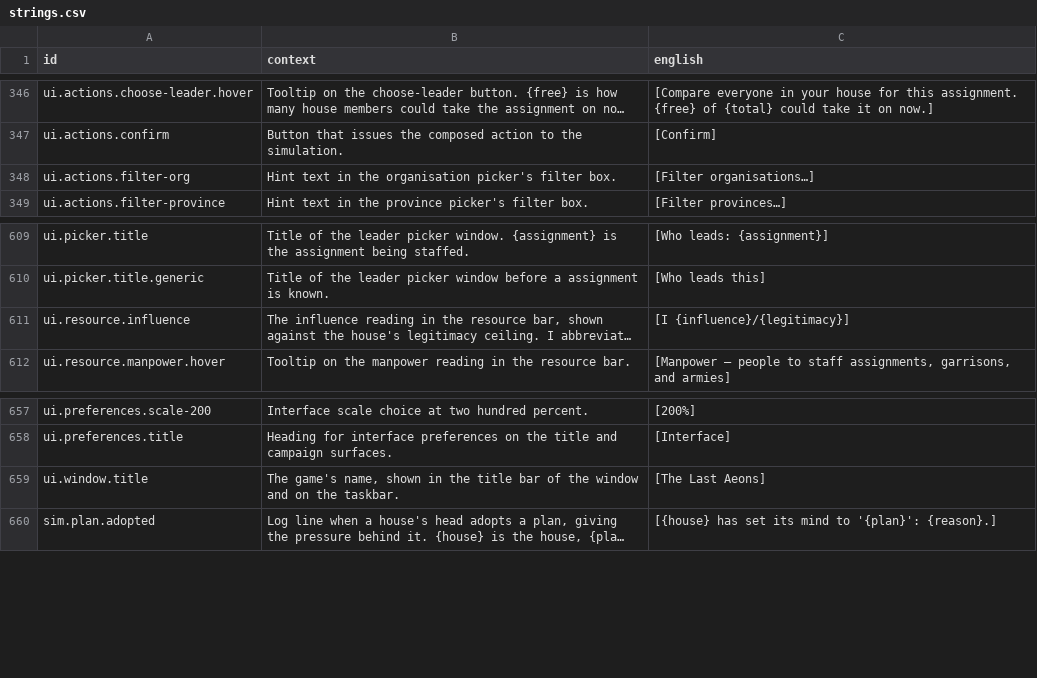
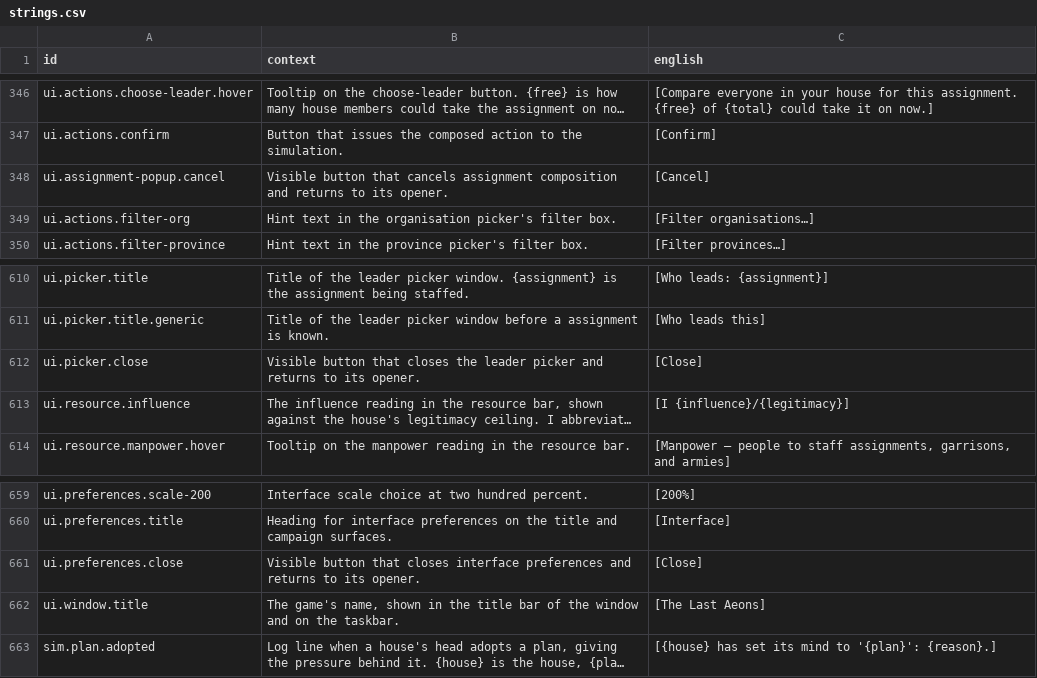
Before and after one commit to jkeywo/last-aeon, a CSV file: assets/text/strings.csv, drawn as a sheet; only a part is shown, gaps mark what is left out; long unchanged cells end in …; the diff names each change by its address in the sheet, - before the commit and + after, or states it on an @@ line.

```diff
--- a/assets/text/strings.csv
+++ b/assets/text/strings.csv
+row 348: ui.assignment-popup.cancel | Visible button that cancels assignment composition and returns to its opener. | [Cancel]
+row 612: ui.picker.close | Visible button that closes the leader picker and returns to its opener. | [Close]
+row 661: ui.preferences.close | Visible button that closes interface preferences and returns to its opener. | [Close]
```
Also changed, not shown: 26 other files.
